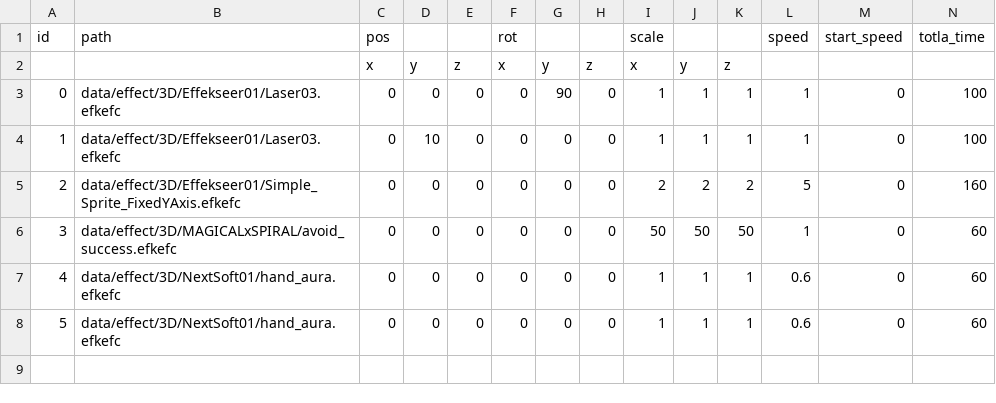
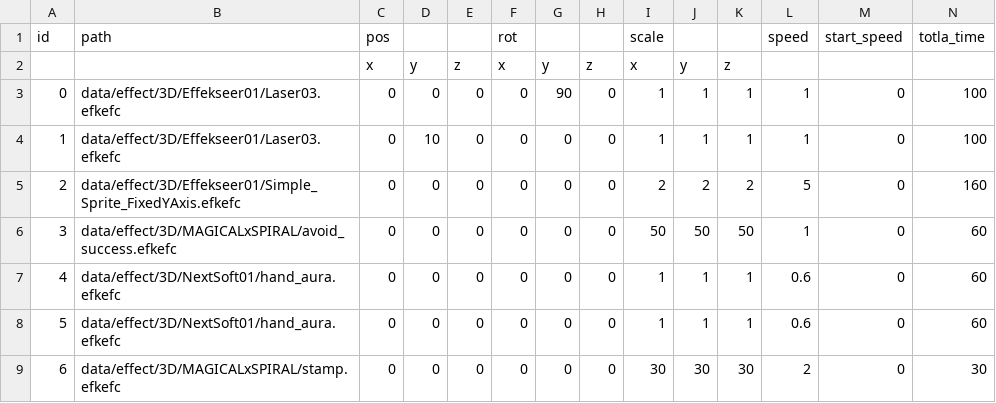
Before and after one commit to YT-tapio/3DAction, a CSV file: data/csv/effect/effect_No1.csv, drawn as a sheet; only a part is shown; rows hold the shown columns only; the diff names each change by its address in the sheet, - before the commit and + after, or states it on an @@ line.

Commit message:
oncollision系周りを少し変更。stampのeffectを追加

```diff
--- a/data/csv/effect/effect_No1.csv
+++ b/data/csv/effect/effect_No1.csv
+row 9: 6 | data/effect/3D/MAGICALxSPIRAL/stamp.efkefc | 0 | 0 | 0 | 0 | 0 | 0 | 30 | 30 | 30 | 2 | 0 | 30
```
Also changed, not shown: data/csv/animation/player/attacker_animation.csv, 43 other files.
